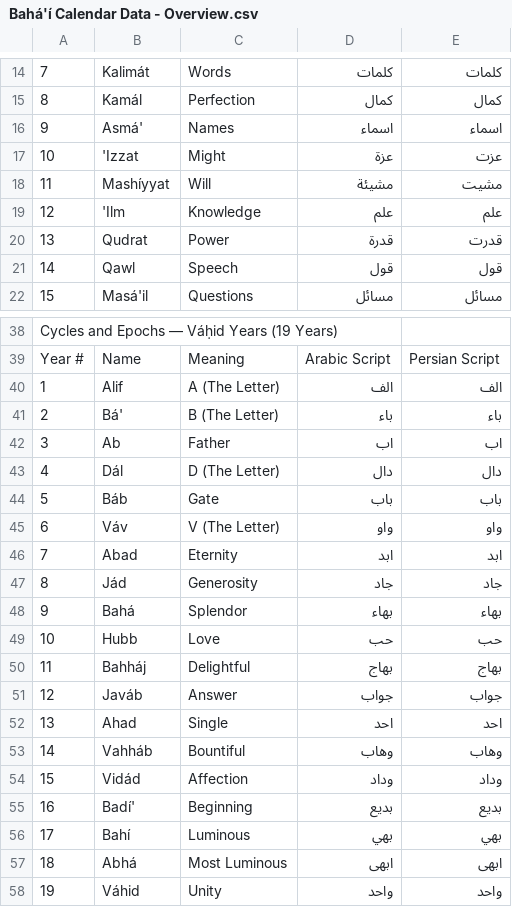
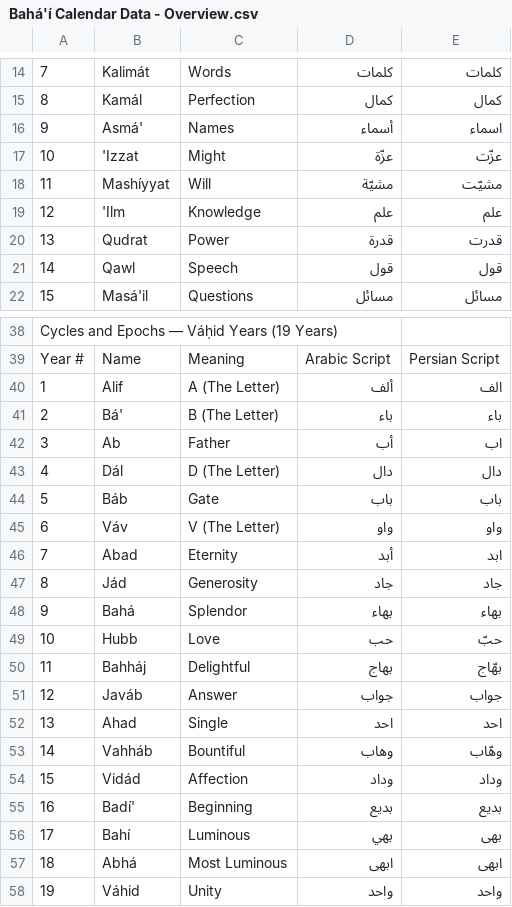
Before and after one commit to bahaidev/bahai-date-rust, a CSV file: misc/Bahá'í Calendar Data - Overview.csv, drawn as a sheet; only a part is shown, gaps mark what is left out; the diff names each change by its address in the sheet, - before the commit and + after, or states it on an @@ line.

```diff
--- a/misc/Bahá'í Calendar Data - Overview.csv
+++ b/misc/Bahá'í Calendar Data - Overview.csv
-D16: اسماء
+D16: أسماء
-D17: عزة
+D17: عزّة
-E17: عزت
+E17: عزّت
-D18: مشيئة
+D18: مشيّة
-E18: مشيت
+E18: مشیّت
-D40: الف
+D40: ألف
-D42: اب
+D42: أب
-D46: ابد
+D46: أبد
-E49: حب
+E49: حبّ
-E50: بهاج
+E50: بهّاج
-E53: وهاب
+E53: وهّاب
-E55: بديع
+E55: بدیع
-E56: بهي
+E56: بهی
-E57: ابهى
+E57: ابهی
```
Also changed, not shown: 5 other files.
